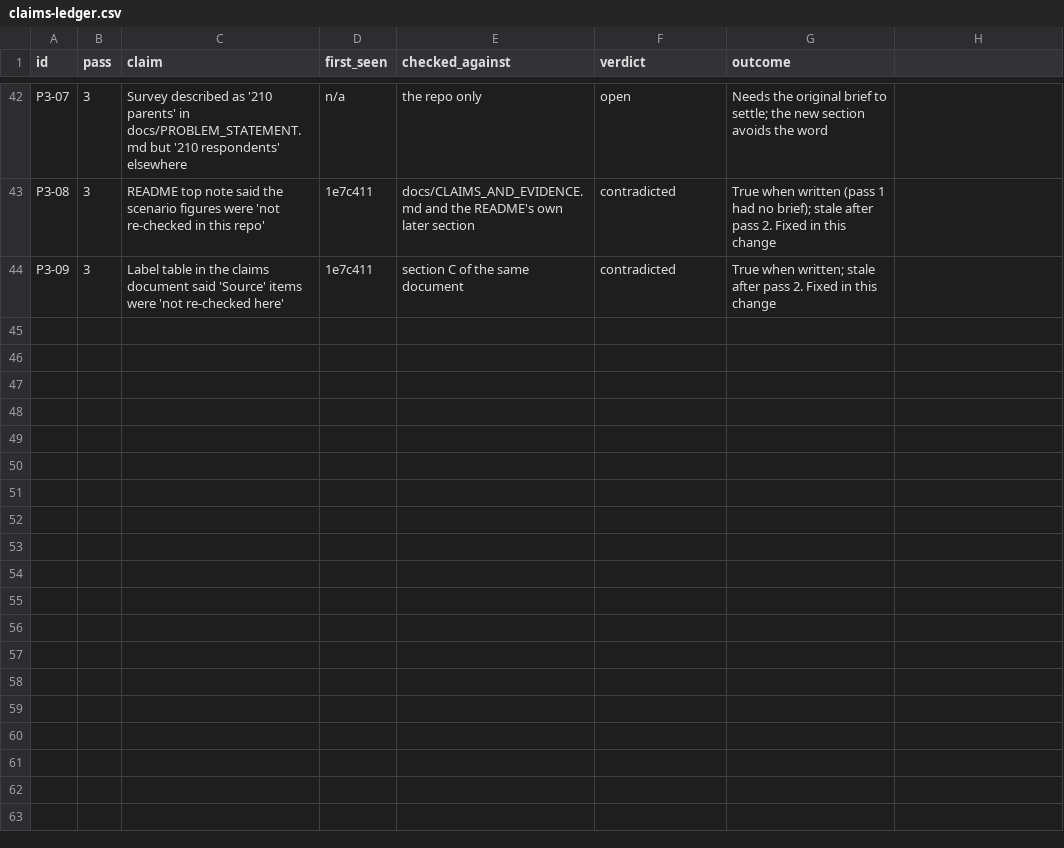
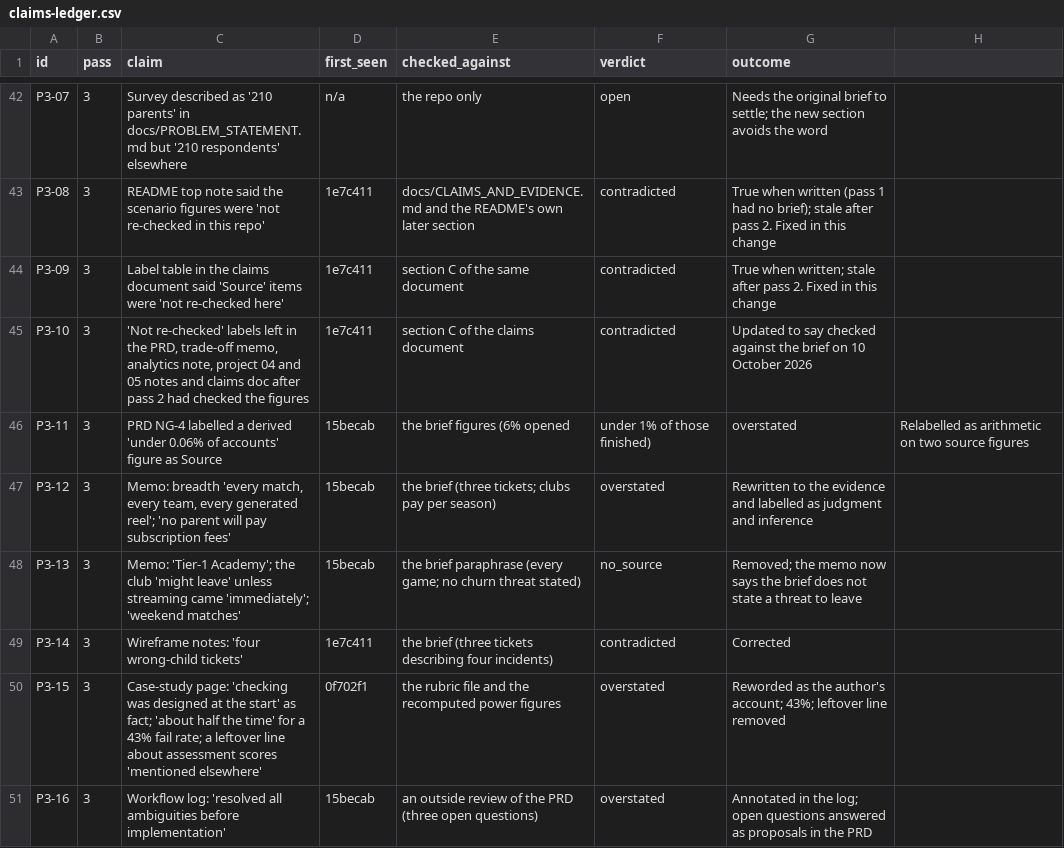
Before and after one commit to astrokshitij/touchline-ai, a CSV file: docs/ai-evals/claims-ledger.csv, drawn as a sheet; only a part is shown, gaps mark what is left out.

```diff
--- a/docs/ai-evals/claims-ledger.csv
+++ b/docs/ai-evals/claims-ledger.csv
@@ -44 +44,8 @@ P3-08,3,"README top note said the scenario figures were 'not re-checked in this
 P3-09,3,"Label table in the claims document said 'Source' items were 'not re-checked here'",1e7c411,section C of the same document,contradicted,"True when written; stale after pass 2. Fixed in this change"
+P3-10,3,"'Not re-checked' labels left in the PRD, trade-off memo, analytics note, project 04 and 05 notes and claims doc after pass 2 had checked the figures",1e7c411,section C of the claims document,contradicted,Updated to say checked against the brief on 10 October 2026
+P3-11,3,"PRD NG-4 labelled a derived 'under 0.06% of accounts' figure as Source",15becab,the brief figures (6% opened, under 1% of those finished),overstated,Relabelled as arithmetic on two source figures
+P3-12,3,"Memo: breadth 'every match, every team, every generated reel'; 'no parent will pay subscription fees'",15becab,the brief (three tickets; clubs pay per season),overstated,Rewritten to the evidence and labelled as judgment and inference
+P3-13,3,"Memo: 'Tier-1 Academy'; the club 'might leave' unless streaming came 'immediately'; 'weekend matches'",15becab,the brief paraphrase (every game; no churn threat stated),no_source,Removed; the memo now says the brief does not state a threat to leave
+P3-14,3,"Wireframe notes: 'four wrong-child tickets'",1e7c411,the brief (three tickets describing four incidents),contradicted,Corrected
+P3-15,3,"Case-study page: 'checking was designed at the start' as fact; 'about half the time' for a 43% fail rate; a leftover line about assessment scores 'mentioned elsewhere'",0f702f1,the rubric file and the recomputed power figures,overstated,Reworded as the author's account; 43%; leftover line removed
+P3-16,3,"Workflow log: 'resolved all ambiguities before implementation'",15becab,an outside review of the PRD (three open questions),overstated,Annotated in the log; open questions answered as proposals in the PRD
```
Also changed, not shown: 13 other files.
